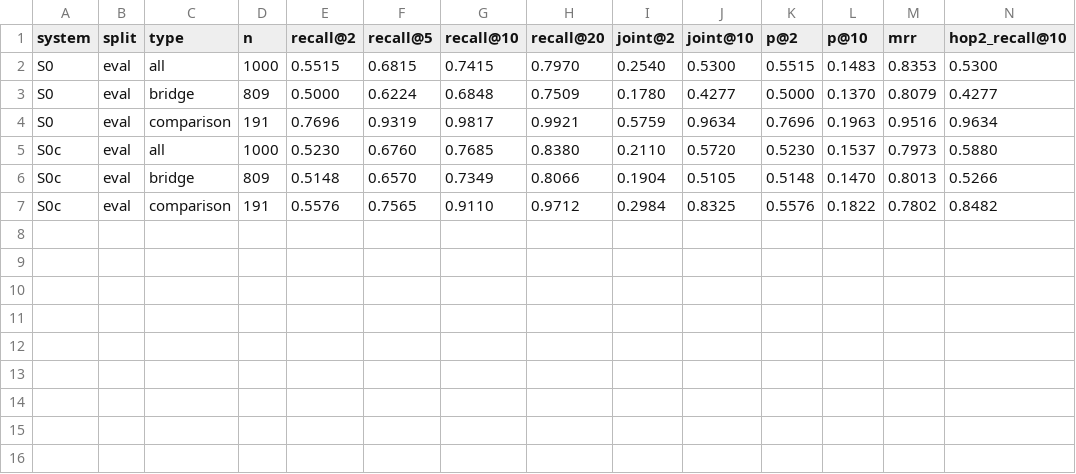
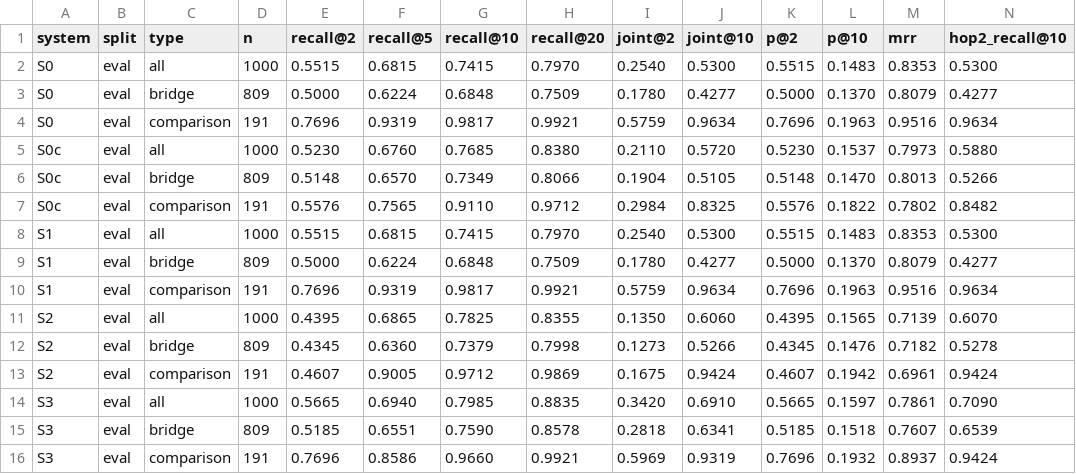
Before and after one commit to DJ-22/CSD358-Hackathon, a CSV file: results/metrics.csv, drawn as a sheet; only a part is shown; rows hold the shown columns only; the diff names each change by its address in the sheet, - before the commit and + after, or states it on an @@ line.

Commit message:
chore(results): add parser, feedback and bridge-chain system results on EVAL

```diff
--- a/results/metrics.csv
+++ b/results/metrics.csv
+row 8: S1 | eval | all | 1000 | 0.5515 | 0.6815 | 0.7415 | 0.7970 | 0.2540 | 0.5300 | 0.5515 | 0.1483 | 0.8353 | 0.5300
+row 9: S1 | eval | bridge | 809 | 0.5000 | 0.6224 | 0.6848 | 0.7509 | 0.1780 | 0.4277 | 0.5000 | 0.1370 | 0.8079 | 0.4277
+row 10: S1 | eval | comparison | 191 | 0.7696 | 0.9319 | 0.9817 | 0.9921 | 0.5759 | 0.9634 | 0.7696 | 0.1963 | 0.9516 | 0.9634
+row 11: S2 | eval | all | 1000 | 0.4395 | 0.6865 | 0.7825 | 0.8355 | 0.1350 | 0.6060 | 0.4395 | 0.1565 | 0.7139 | 0.6070
+row 12: S2 | eval | bridge | 809 | 0.4345 | 0.6360 | 0.7379 | 0.7998 | 0.1273 | 0.5266 | 0.4345 | 0.1476 | 0.7182 | 0.5278
+row 13: S2 | eval | comparison | 191 | 0.4607 | 0.9005 | 0.9712 | 0.9869 | 0.1675 | 0.9424 | 0.4607 | 0.1942 | 0.6961 | 0.9424
+row 14: S3 | eval | all | 1000 | 0.5665 | 0.6940 | 0.7985 | 0.8835 | 0.3420 | 0.6910 | 0.5665 | 0.1597 | 0.7861 | 0.7090
+row 15: S3 | eval | bridge | 809 | 0.5185 | 0.6551 | 0.7590 | 0.8578 | 0.2818 | 0.6341 | 0.5185 | 0.1518 | 0.7607 | 0.6539
+row 16: S3 | eval | comparison | 191 | 0.7696 | 0.8586 | 0.9660 | 0.9921 | 0.5969 | 0.9319 | 0.7696 | 0.1932 | 0.8937 | 0.9424
```
Also changed, not shown: 3 other files.
